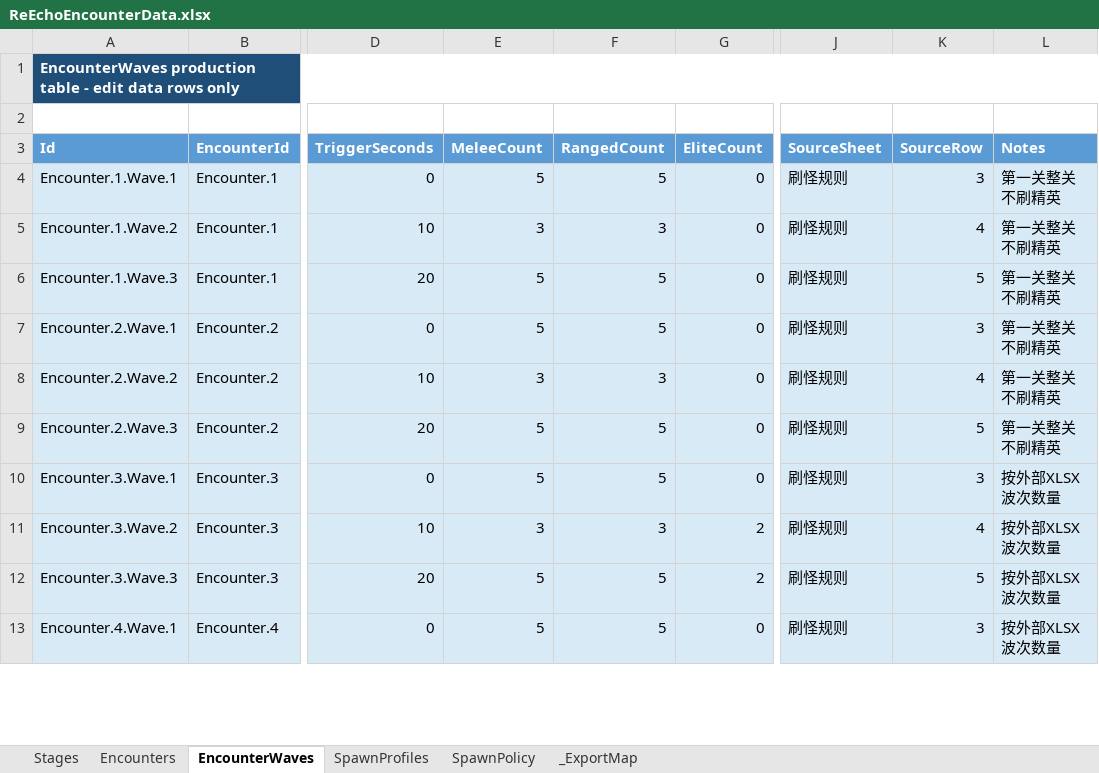
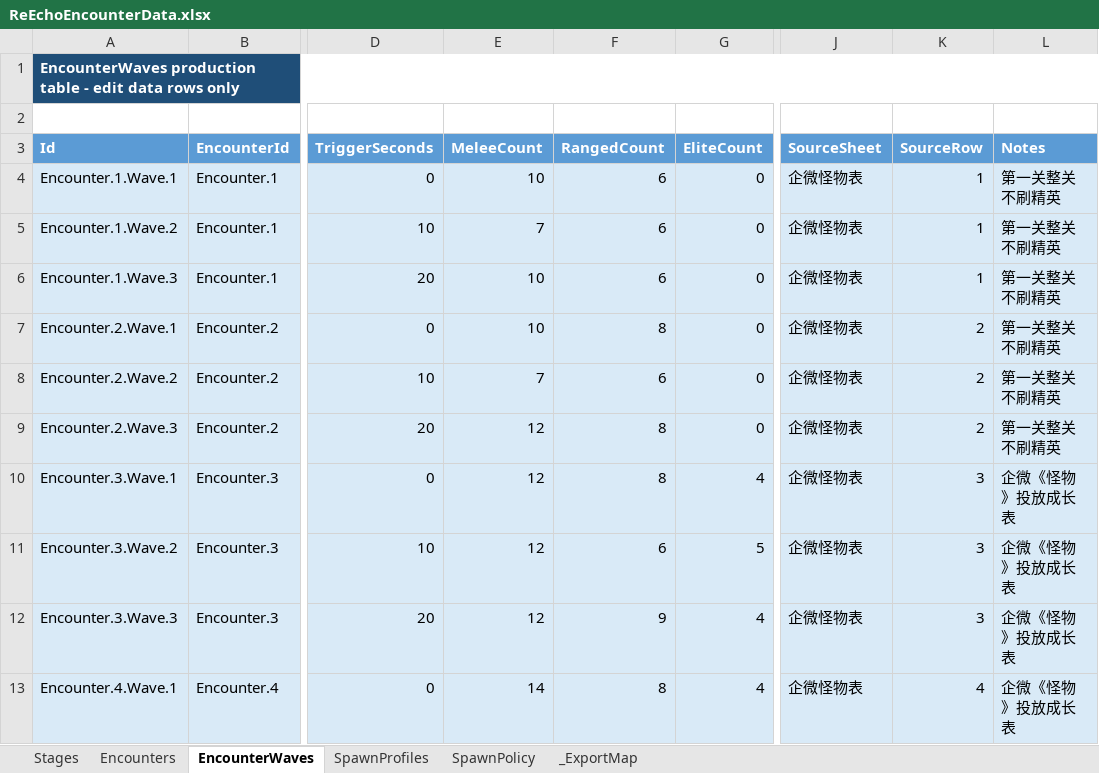
Before and after one commit to lyouduan/ReEcho, an Excel workbook: Design/Data/ReEchoEncounterData.xlsx, sheet EncounterWaves, drawn as a sheet; only a part is shown, gaps mark what is left out; values as stored, in another font and other column widths than the file's, no borders; table styles not drawn; the diff covers the shown part only; the diff names each change by its address in the sheet, - before the commit and + after, or states it on an @@ line.

```diff
--- a/Design/Data/ReEchoEncounterData.xlsx (sheet EncounterWaves)
+++ b/Design/Data/ReEchoEncounterData.xlsx (sheet EncounterWaves)
-E4 (MeleeCount): 5
+E4 (MeleeCount): 10
-F4 (RangedCount): 5
+F4 (RangedCount): 6
-J4:J13 (SourceSheet): 刷怪规则
+J4:J13 (SourceSheet): 企微怪物表
-K4 (SourceRow): 3
+K4 (SourceRow): 1
-E5 (MeleeCount): 3
+E5 (MeleeCount): 7
-F5 (RangedCount): 3
+F5 (RangedCount): 6
-K5 (SourceRow): 4
+K5 (SourceRow): 1
-E6:E7 (MeleeCount): 5
+E6:E7 (MeleeCount): 10
-F6 (RangedCount): 5
+F6 (RangedCount): 6
-K6 (SourceRow): 5
+K6 (SourceRow): 1
-F7 (RangedCount): 5
+F7 (RangedCount): 8
-K7 (SourceRow): 3
+K7 (SourceRow): 2
-E8 (MeleeCount): 3
+E8 (MeleeCount): 7
-F8 (RangedCount): 3
+F8 (RangedCount): 6
-K8 (SourceRow): 4
+K8 (SourceRow): 2
-E9:E10 (MeleeCount): 5
+E9:E10 (MeleeCount): 12
-F9:F10 (RangedCount): 5
+F9:F10 (RangedCount): 8
-K9 (SourceRow): 5
+K9 (SourceRow): 2
-G10 (EliteCount): 0
+G10 (EliteCount): 4
-L10:L13 (Notes): 按外部XLSX波次数量
+L10:L13 (Notes): 企微《怪物》投放成长表
-E11 (MeleeCount): 3
+E11 (MeleeCount): 12
-F11 (RangedCount): 3
+F11 (RangedCount): 6
-G11 (EliteCount): 2
+G11 (EliteCount): 5
-K11 (SourceRow): 4
+K11 (SourceRow): 3
-E12 (MeleeCount): 5
+E12 (MeleeCount): 12
-F12 (RangedCount): 5
+F12 (RangedCount): 9
-G12 (EliteCount): 2
+G12 (EliteCount): 4
-K12 (SourceRow): 5
+K12 (SourceRow): 3
-E13 (MeleeCount): 5
+E13 (MeleeCount): 14
-F13 (RangedCount): 5
+F13 (RangedCount): 8
-G13 (EliteCount): 0
+G13 (EliteCount): 4
-K13 (SourceRow): 3
+K13 (SourceRow): 4
```
Also changed, not shown: 2 added rows and 70 edited cells elsewhere in this sheet, sheet Encounters, Design/Data/ReEchoData.xlsx, Design/Data/ReEchoEnemyData.xlsx, 20 other files.
